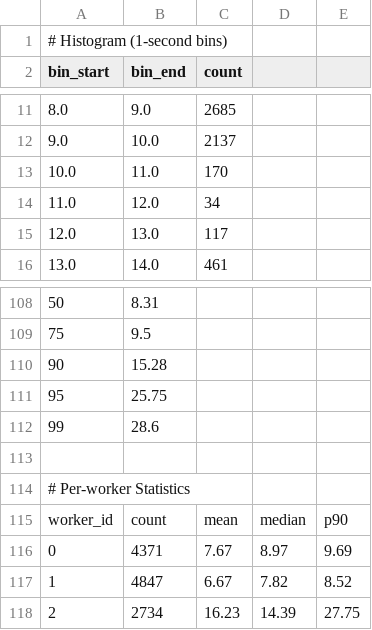
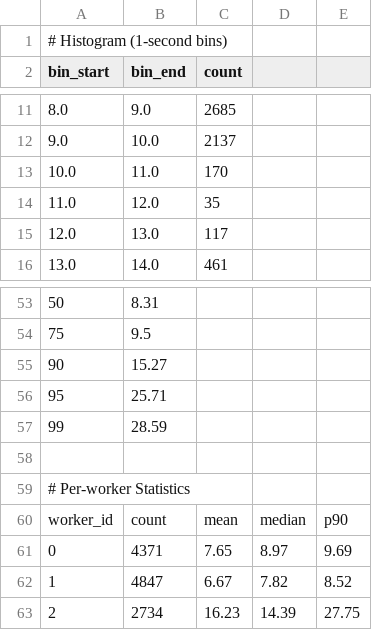
Before and after one commit to iasomura/nextstep2026, a CSV file: docs/paper/data/tables/fig4_processing_time.csv, drawn as a sheet; only a part is shown, gaps mark what is left out; addresses are those after the commit; the diff covers the shown part only; the diff names each change by its address in the sheet, - before the commit and + after, or states it on an @@ line.

```diff
--- a/docs/paper/data/tables/fig4_processing_time.csv
+++ b/docs/paper/data/tables/fig4_processing_time.csv
-C14 (count): 34
+C14 (count): 35
-B55 (bin_end): 15.28
+B55 (bin_end): 15.27
-B56 (bin_end): 25.75
+B56 (bin_end): 25.71
-B57 (bin_end): 28.6
+B57 (bin_end): 28.59
-C61 (count): 7.67
+C61 (count): 7.65
```
Also changed, not shown: 55 removed rows elsewhere in this file, docs/paper/data/tables/table5_stage3_performance.csv, docs/paper/data/tables/table6_stage3_ablation.csv, 4 other files.
